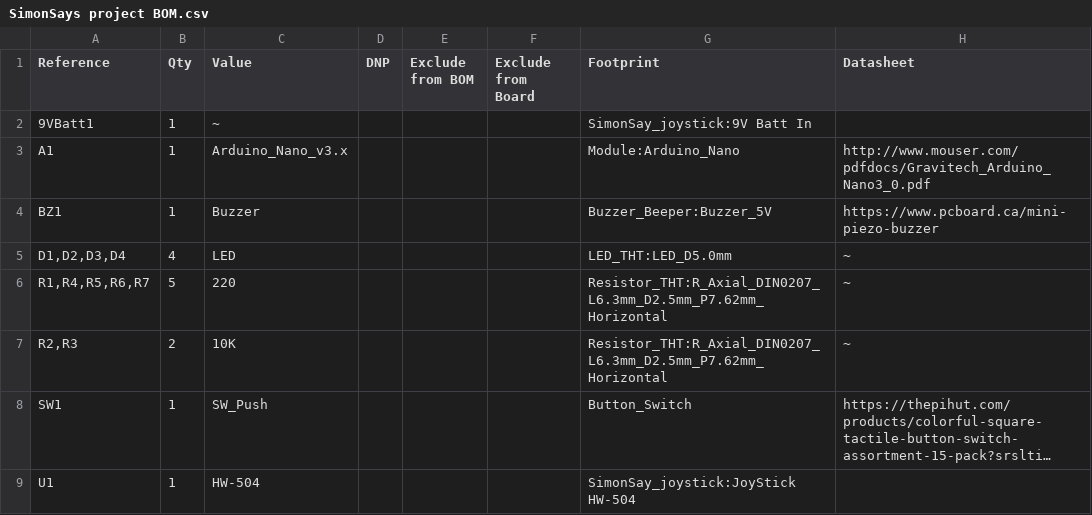
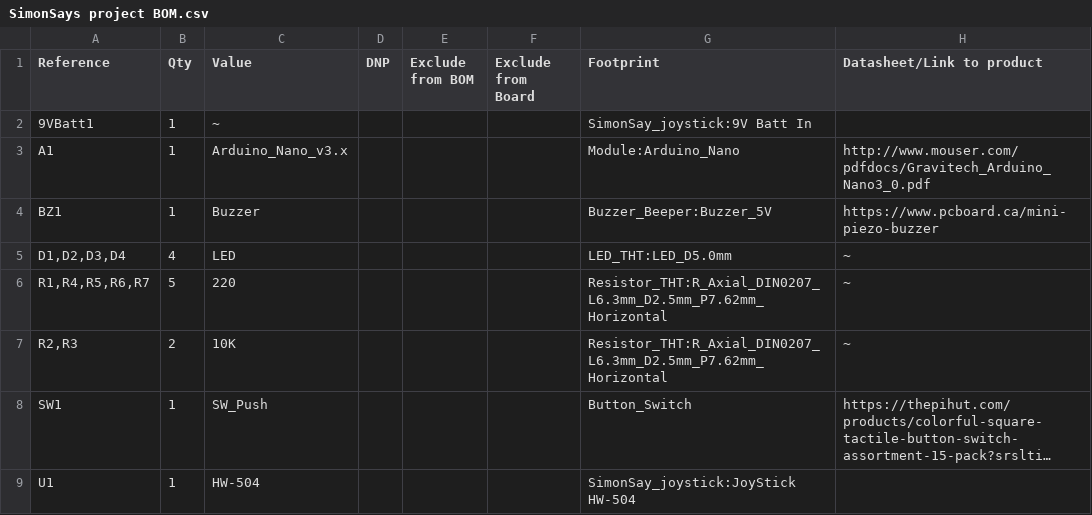
Before and after one commit to Myles-Brown/Simon-With-a-3D-Printed-Controller-and-Joystick, a CSV file: Hardware/SimonSays project BOM.csv, drawn as a sheet; long unchanged cells end in ….

Commit message:
Modify BOM to add datasheet links
Updated the BOM to include links to product datasheets.

```diff
--- a/Hardware/SimonSays project BOM.csv
+++ b/Hardware/SimonSays project BOM.csv
@@ -1,2 +1,2 @@
-"Reference","Qty","Value","DNP","Exclude from BOM","Exclude from Board","Footprint","Datasheet"
+"Reference","Qty","Value","DNP","Exclude from BOM","Exclude from Board","Footprint","Datasheet/Link to product"
 "9VBatt1","1","~","","","","SimonSay_joystick:9V Batt In",""
```
